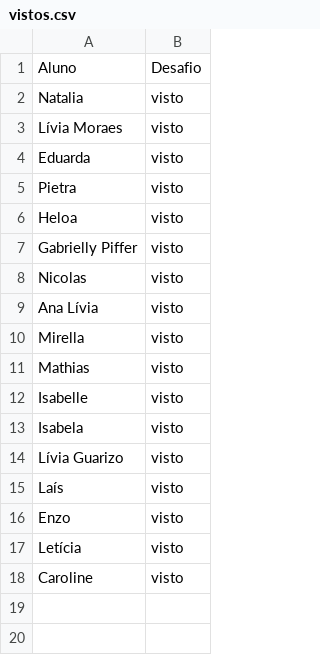
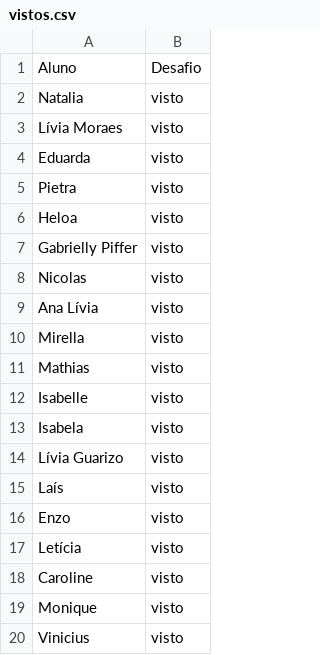
Before and after one commit to wellifabio/senai2026, a CSV file: ds/turmas/2DES_B/4º Semestre/03-ppdm2/aula06/vistos.csv, drawn as a sheet; the diff names each change by its address in the sheet, - before the commit and + after, or states it on an @@ line.

Commit message:
visto

```diff
--- a/ds/turmas/2DES_B/4º Semestre/03-ppdm2/aula06/vistos.csv
+++ b/ds/turmas/2DES_B/4º Semestre/03-ppdm2/aula06/vistos.csv
+row 19: Monique | visto
+row 20: Vinicius | visto
```
